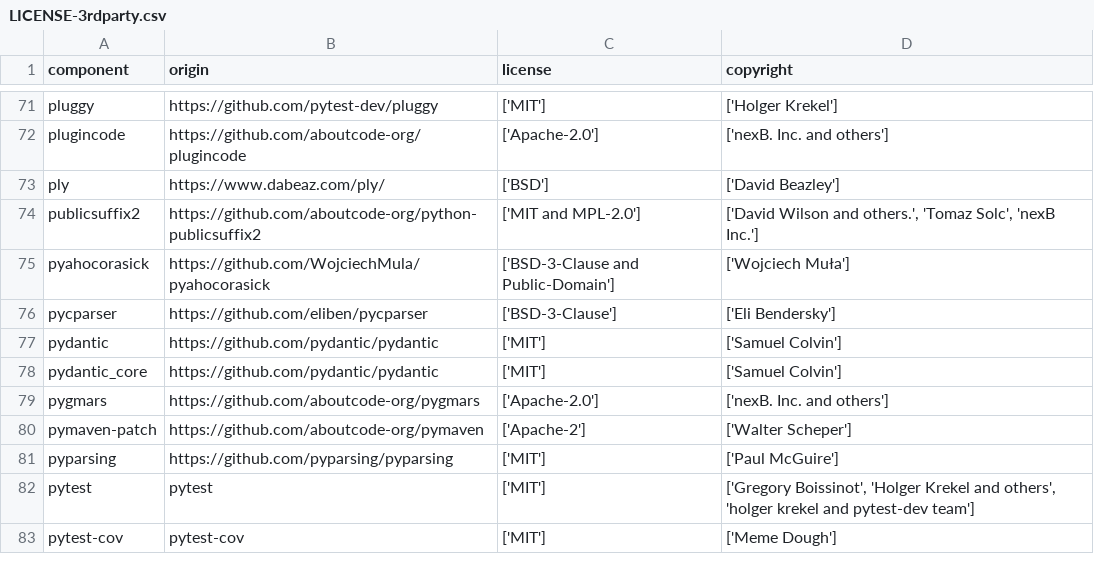
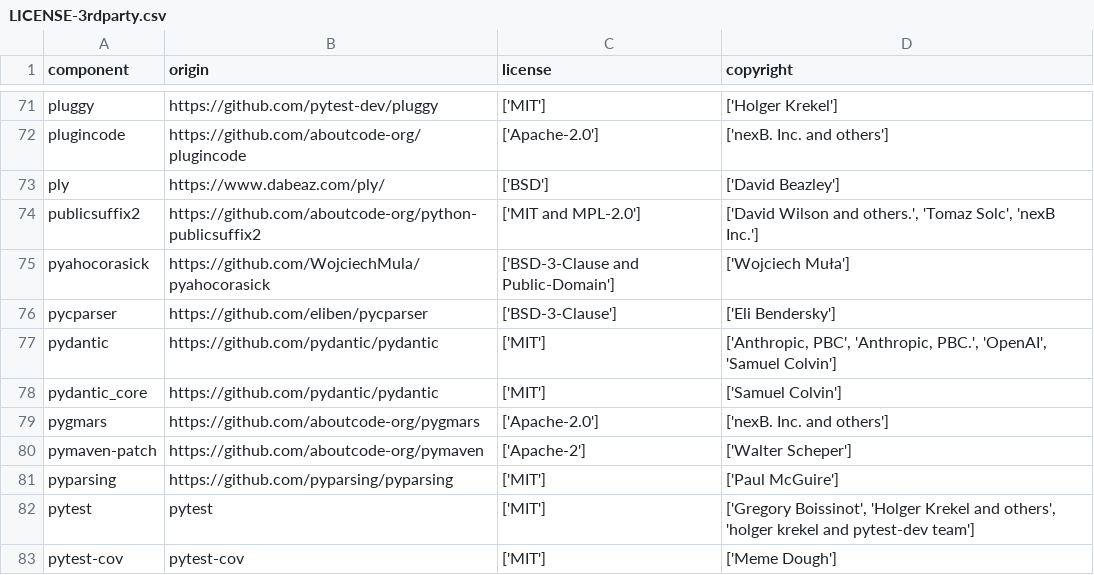
Before and after one commit to DataDog/dd-license-attribution, a CSV file: LICENSE-3rdparty.csv, drawn as a sheet; only a part is shown, gaps mark what is left out.

```diff
--- a/LICENSE-3rdparty.csv
+++ b/LICENSE-3rdparty.csv
@@ -76,3 +76,3 @@
 "pycparser","https://github.com/eliben/pycparser","['BSD-3-Clause']","['Eli Bendersky']"
-"pydantic","https://github.com/pydantic/pydantic","['MIT']","['Samuel Colvin']"
+"pydantic","https://github.com/pydantic/pydantic","['MIT']","['Anthropic, PBC', 'Anthropic, PBC.', 'OpenAI', 'Samuel Colvin']"
 "pydantic_core","https://github.com/pydantic/pydantic","['MIT']","['Samuel Colvin']"
```
Also changed, not shown: 1 other file.
